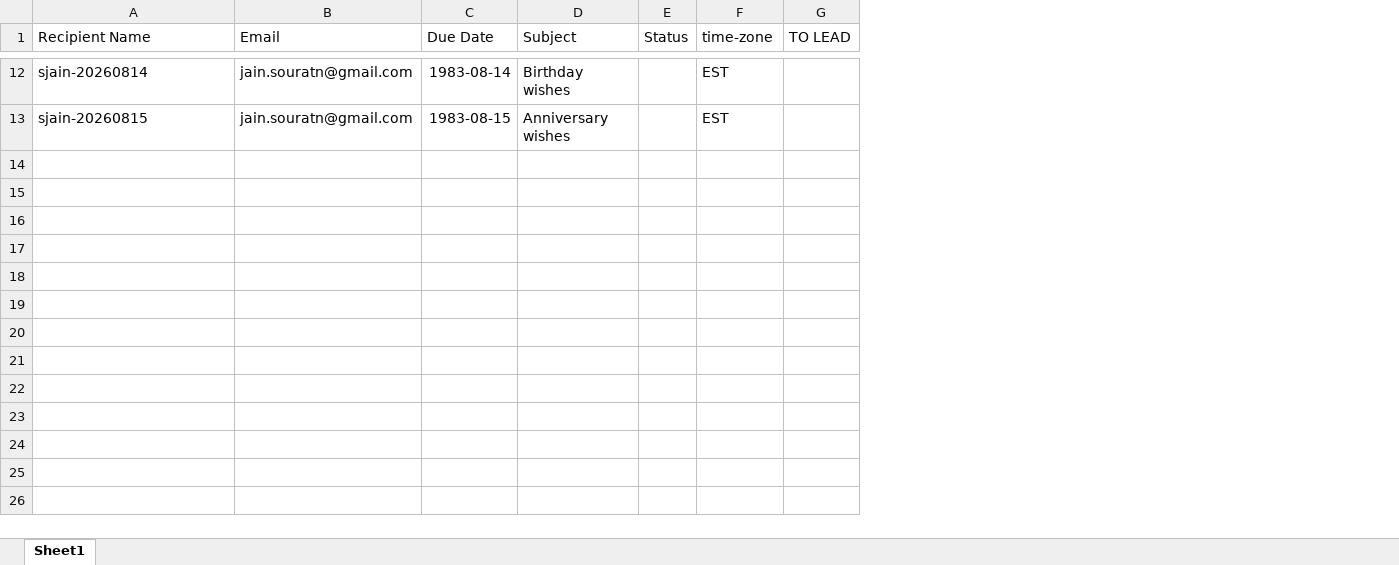
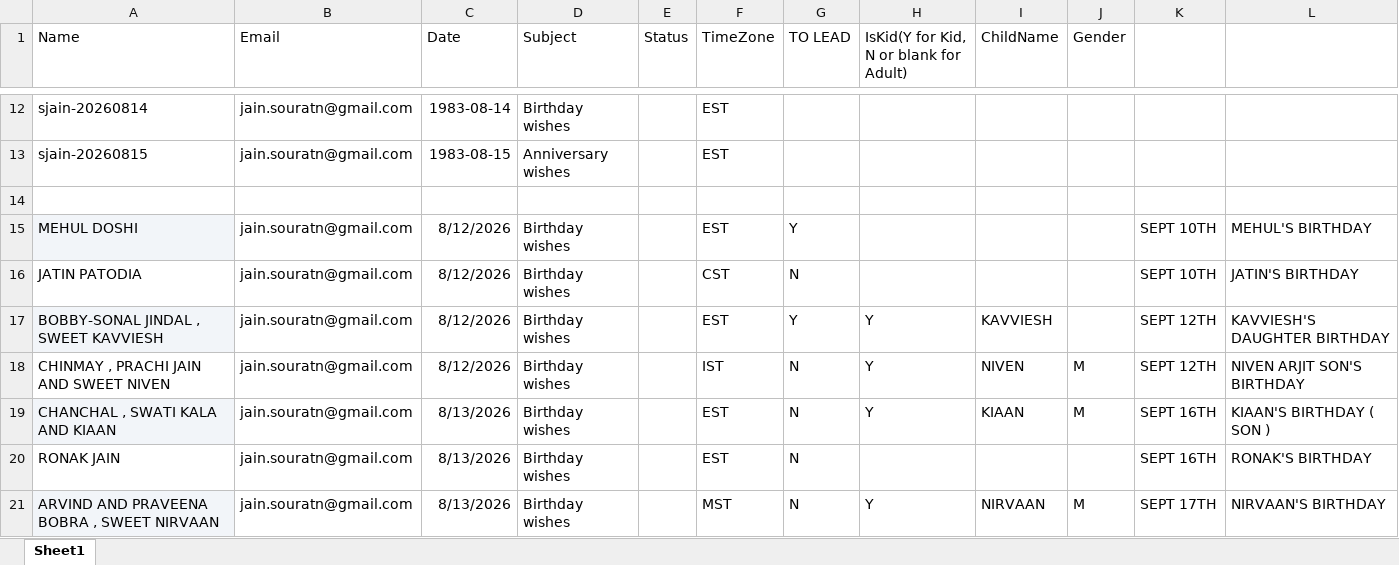
Before and after one commit to souratn/Adinath-Jinalya-Best-Wishes-Email, an Excel workbook: Adinath Jinalya Best Wishes Sheet.xlsx, sheet Sheet1, drawn as a sheet; only a part is shown, gaps mark what is left out; values as stored, in another font and other column widths than the file's, no borders; charts and pictures not drawn; the diff covers the shown part only; the diff names each change by its address in the sheet, - before the commit and + after, or states it on an @@ line.

Commit message:
updated google sheet

```diff
--- a/Adinath Jinalya Best Wishes Sheet.xlsx (sheet Sheet1)
+++ b/Adinath Jinalya Best Wishes Sheet.xlsx (sheet Sheet1)
+column H, row 1: IsKid(Y for Kid, N or blank for Adult)
+column I (ChildName), empty
+column J (Gender), empty
+column K, empty
+column L, empty
-A1: Recipient Name
+A1: Name
-C1: Due Date
+C1: Date
-F1: time-zone
+F1: TimeZone
+row 14: (empty)
+row 15: MEHUL DOSHI | jain.souratn@gmail.com | 8/12/2026 | Birthday wishes |  | EST | Y |  |  |  | SEPT 10TH | MEHUL'S BIRTHDAY
+row 16: JATIN PATODIA | jain.souratn@gmail.com | 8/12/2026 | Birthday wishes |  | CST | N |  |  |  | SEPT 10TH | JATIN'S BIRTHDAY
+row 17: BOBBY-SONAL JINDAL , SWEET KAVVIESH | jain.souratn@gmail.com | 8/12/2026 | Birthday wishes |  | EST | Y | Y | KAVVIESH |  | SEPT 12TH | KAVVIESH'S DAUGHTER BIRTHDAY
+row 18: CHINMAY , PRACHI JAIN AND SWEET NIVEN | jain.souratn@gmail.com | 8/12/2026 | Birthday wishes |  | IST | N | Y | NIVEN | M | SEPT 12TH | NIVEN ARJIT SON'S BIRTHDAY
+row 19: CHANCHAL , SWATI KALA AND KIAAN | jain.souratn@gmail.com | 8/13/2026 | Birthday wishes |  | EST | N | Y | KIAAN | M | SEPT 16TH | KIAAN'S BIRTHDAY ( SON )
+row 20: RONAK JAIN | jain.souratn@gmail.com | 8/13/2026 | Birthday wishes |  | EST | N |  |  |  | SEPT 16TH | RONAK'S BIRTHDAY
+row 21: ARVIND AND PRAVEENA BOBRA , SWEET NIRVAAN | jain.souratn@gmail.com | 8/13/2026 | Birthday wishes |  | MST | N | Y | NIRVAAN | M | SEPT 17TH | NIRVAAN'S BIRTHDAY
```
Also changed, not shown: 8 added rows elsewhere in this sheet, charts or pictures.
